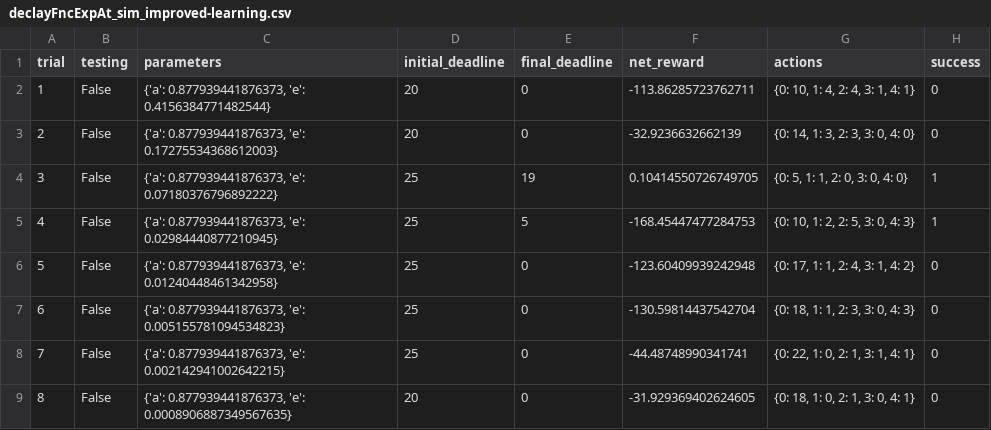
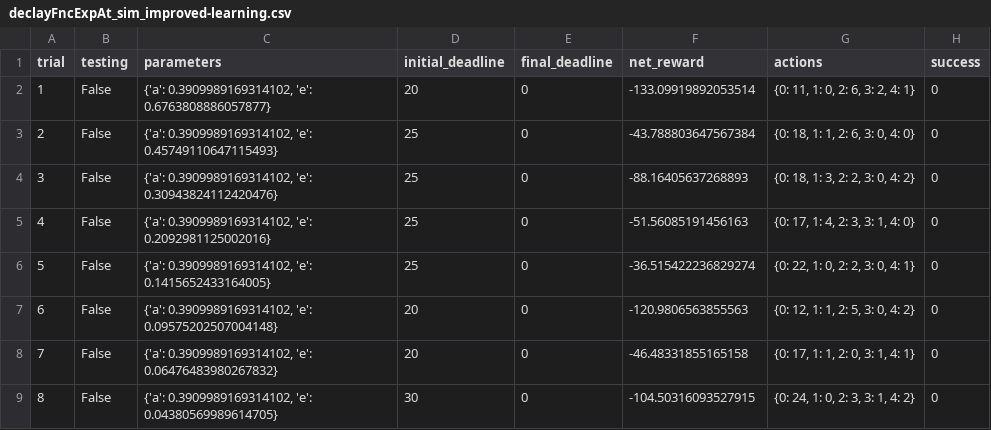
Before and after one commit to freedomkwok/nano_degree, a CSV file: smartcab/logs/declayFncExpAt_sim_improved-learning.csv, drawn as a sheet; only a part is shown; the diff covers the shown part only.

```diff
--- a/smartcab/logs/declayFncExpAt_sim_improved-learning.csv
+++ b/smartcab/logs/declayFncExpAt_sim_improved-learning.csv
@@ -1,9 +1,9 @@
 trial,testing,parameters,initial_deadline,final_deadline,net_reward,actions,success
-1,False,"{'a': 0.877939441876373, 'e': 0.4156384771482544}",20,0,-113.86285723762711,"{0: 10, 1: 4, 2: 4, 3: 1, 4: 1}",0
-2,False,"{'a': 0.877939441876373, 'e': 0.17275534368612003}",20,0,-32.9236632662139,"{0: 14, 1: 3, 2: 3, 3: 0, 4: 0}",0
-3,False,"{'a': 0.877939441876373, 'e': 0.07180376796892222}",25,19,0.10414550726749705,"{0: 5, 1: 1, 2: 0, 3: 0, 4: 0}",1
-4,False,"{'a': 0.877939441876373, 'e': 0.02984440877210945}",25,5,-168.45447477284753,"{0: 10, 1: 2, 2: 5, 3: 0, 4: 3}",1
-5,False,"{'a': 0.877939441876373, 'e': 0.01240448461342958}",25,0,-123.60409939242948,"{0: 17, 1: 1, 2: 4, 3: 1, 4: 2}",0
-6,False,"{'a': 0.877939441876373, 'e': 0.005155781094534823}",25,0,-130.59814437542704,"{0: 18, 1: 1, 2: 3, 3: 0, 4: 3}",0
-7,False,"{'a': 0.877939441876373, 'e': 0.002142941002642215}",25,0,-44.48748990341741,"{0: 22, 1: 0, 2: 1, 3: 1, 4: 1}",0
-8,False,"{'a': 0.877939441876373, 'e': 0.0008906887349567635}",20,0,-31.929369402624605,"{0: 18, 1: 0, 2: 1, 3: 0, 4: 1}",0
+1,False,"{'a': 0.3909989169314102, 'e': 0.6763808886057877}",20,0,-133.09919892053514,"{0: 11, 1: 0, 2: 6, 3: 2, 4: 1}",0
+2,False,"{'a': 0.3909989169314102, 'e': 0.45749110647115493}",25,0,-43.788803647567384,"{0: 18, 1: 1, 2: 6, 3: 0, 4: 0}",0
+3,False,"{'a': 0.3909989169314102, 'e': 0.30943824112420476}",25,0,-88.16405637268893,"{0: 18, 1: 3, 2: 2, 3: 0, 4: 2}",0
+4,False,"{'a': 0.3909989169314102, 'e': 0.2092981125002016}",25,0,-51.56085191456163,"{0: 17, 1: 4, 2: 3, 3: 1, 4: 0}",0
+5,False,"{'a': 0.3909989169314102, 'e': 0.1415652433164005}",25,0,-36.515422236829274,"{0: 22, 1: 0, 2: 2, 3: 0, 4: 1}",0
+6,False,"{'a': 0.3909989169314102, 'e': 0.09575202507004148}",20,0,-120.9806563855563,"{0: 12, 1: 1, 2: 5, 3: 0, 4: 2}",0
+7,False,"{'a': 0.3909989169314102, 'e': 0.06476483980267832}",20,0,-46.48331855165158,"{0: 17, 1: 1, 2: 0, 3: 1, 4: 1}",0
+8,False,"{'a': 0.3909989169314102, 'e': 0.04380569989614705}",30,0,-104.50316093527915,"{0: 24, 1: 0, 2: 3, 3: 1, 4: 2}",0
```
Also changed, not shown: 140 edited cells elsewhere in this file, smartcab/logs/declayFncA_sim_improved-learning.csv, smartcab/logs/declayFnctSqure_sim_improved-learning.csv, 25 other files.
